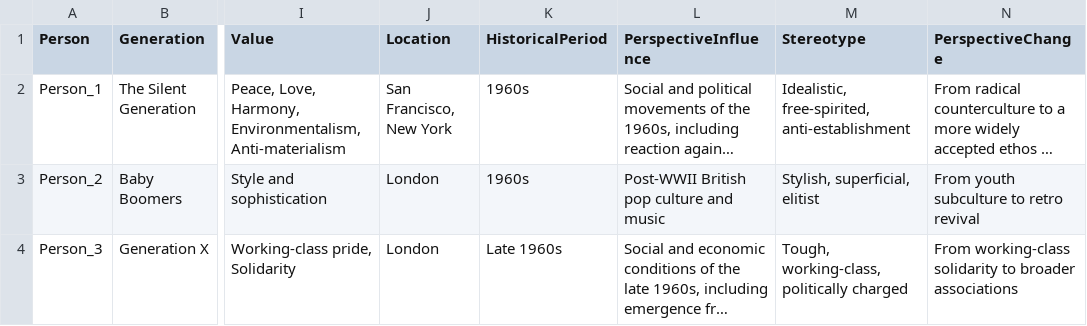
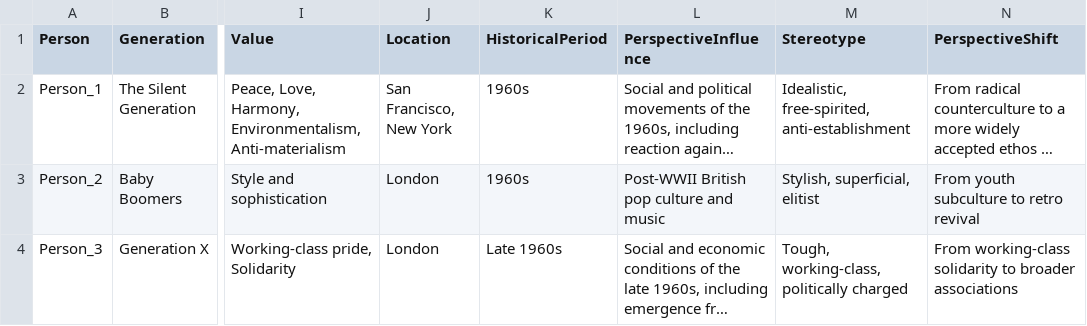
Before and after one commit to Tossing-Cookies/KRKE-gp24, a CSV file: script/youthsubcult_dataset.csv, drawn as a sheet; only a part is shown, gaps mark what is left out; long unchanged cells end in …; the diff names each change by its address in the sheet, - before the commit and + after, or states it on an @@ line.

Commit message:
da change a shift

```diff
--- a/script/youthsubcult_dataset.csv
+++ b/script/youthsubcult_dataset.csv
-N1: PerspectiveChange
+N1: PerspectiveShift
```
